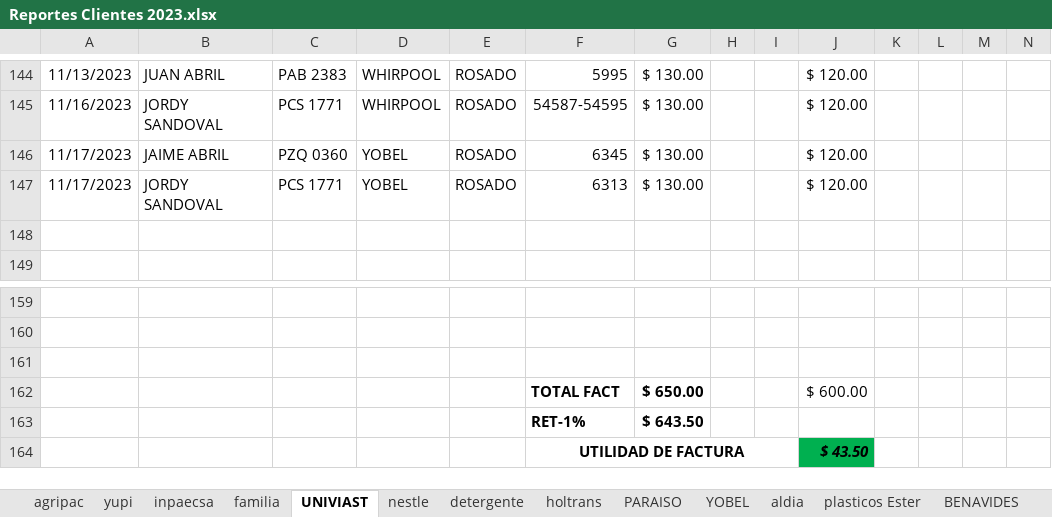
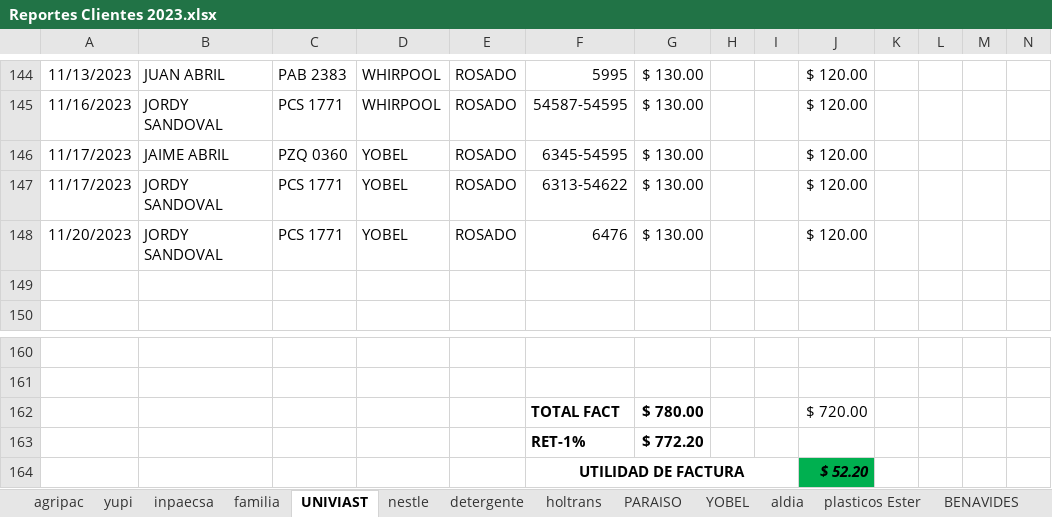
Before and after one commit to ABRILTRANS/OFICINA, an Excel workbook: DOC 2023/Reportes Clientes 2023.xlsx, sheet UNIVIAST, drawn as a sheet; only a part is shown, gaps mark what is left out; values as stored, in another font and other column widths than the file's, no borders; removed rows and columns are numbered as before the commit, all else as after; rows hold the shown columns only; the diff names each change by its address in the sheet, - before the commit and + after, or states it on an @@ line.

```diff
--- a/DOC 2023/Reportes Clientes 2023.xlsx (sheet UNIVIAST)
+++ b/DOC 2023/Reportes Clientes 2023.xlsx (sheet UNIVIAST)
-F146: 6345
+F146: 6345-54595
-F147: 6313
+F147: 6313-54622
+row 148: 11/20/2023 | JORDY SANDOVAL | PCS 1771 | YOBEL | ROSADO | 6476 | $ 130.00 |  |  | $ 120.00
-row 161: (empty)
-G162: $ 650.00
+G162: $ 780.00
-J162: $ 600.00
+J162: $ 720.00
-G163: $ 643.50
+G163: $ 772.20
-J164: $ 43.50
+J164: $ 52.20
```
Also changed, not shown: sheet yupi.
